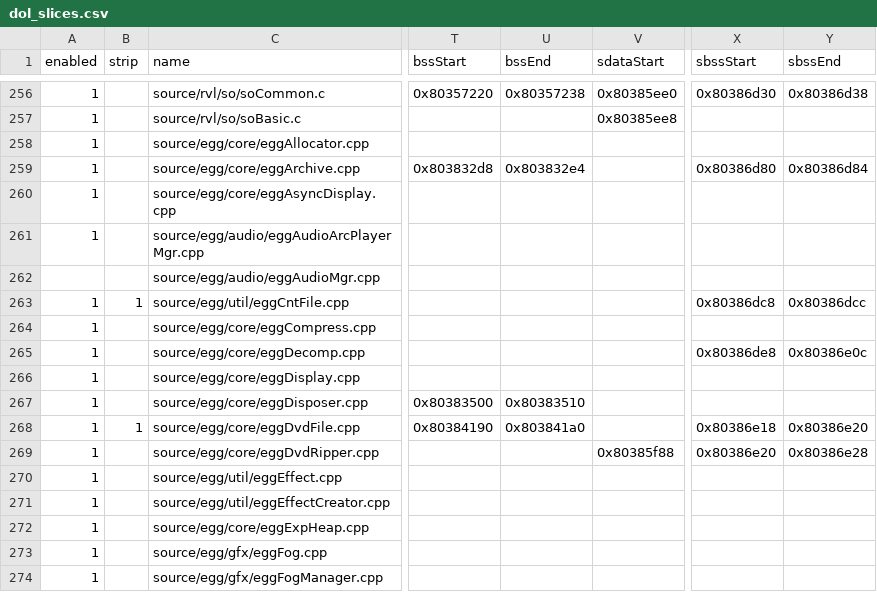
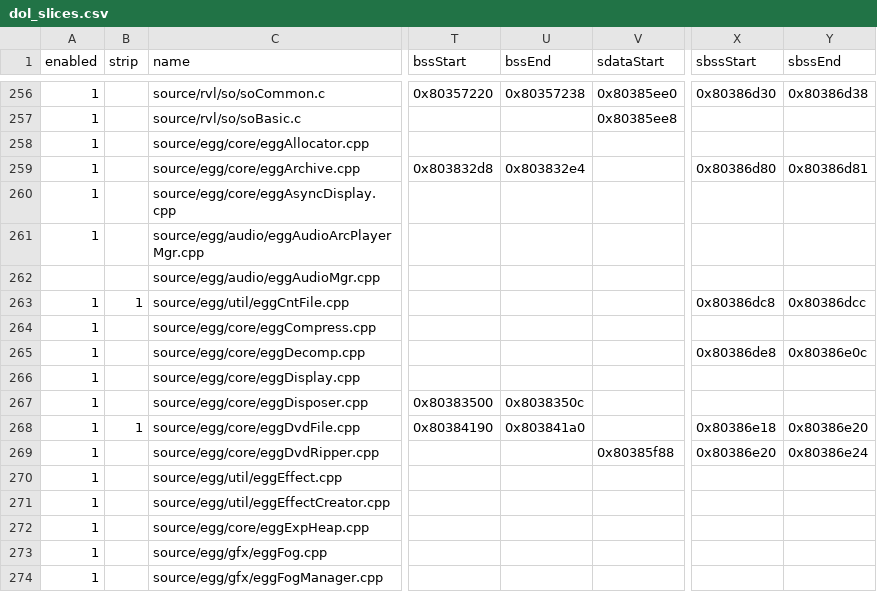
Before and after one commit to riidefi/mkw, a CSV file: pack/dol_slices.csv, drawn as a sheet; only a part is shown, gaps mark what is left out; the diff names each change by its address in the sheet, - before the commit and + after, or states it on an @@ line.

```diff
--- a/pack/dol_slices.csv
+++ b/pack/dol_slices.csv
-Y259 (sbssEnd): 0x80386d84
+Y259 (sbssEnd): 0x80386d81
-U267 (bssEnd): 0x80383510
+U267 (bssEnd): 0x8038350c
-Y269 (sbssEnd): 0x80386e28
+Y269 (sbssEnd): 0x80386e24
```
Also changed, not shown: pack/rel_slices.csv, 48 other files.
